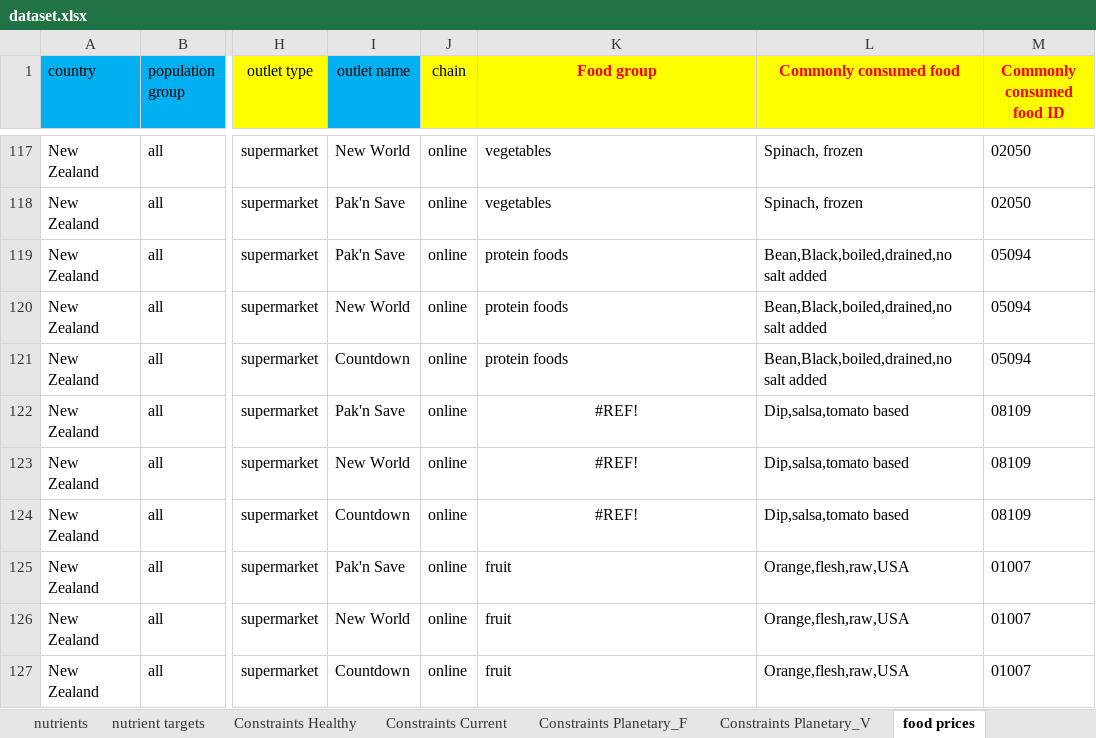
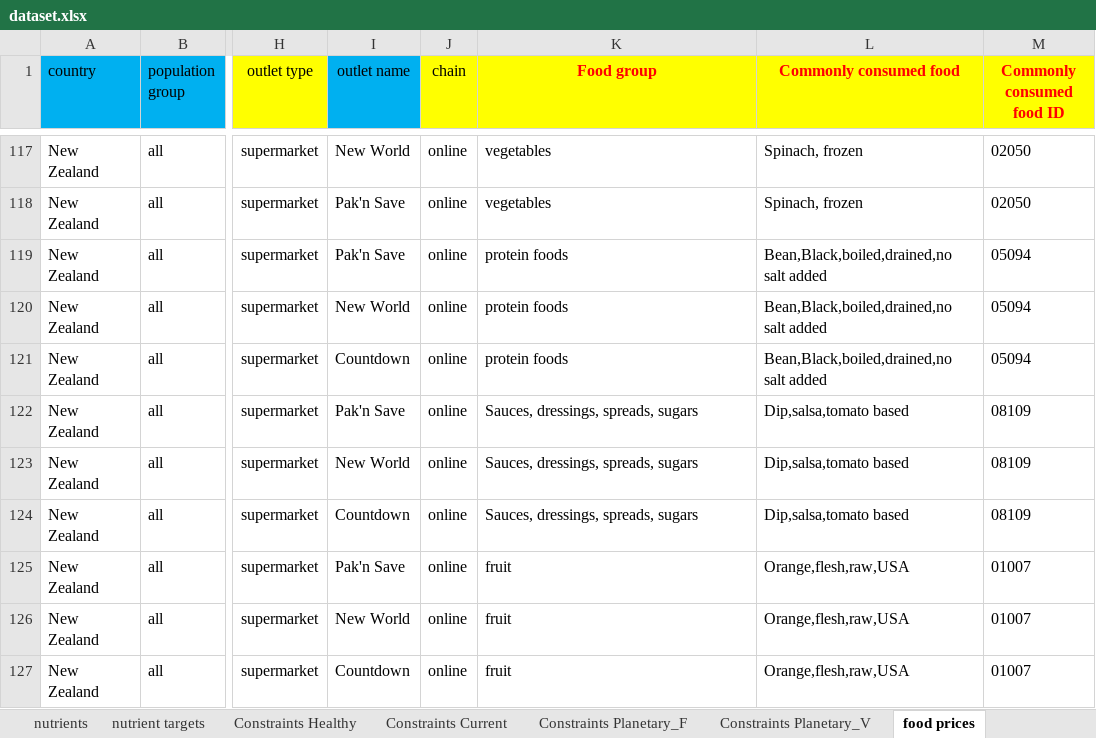
Before and after one commit to UoA-eResearch/dietcost, an Excel workbook: dataset.xlsx, sheet food prices, drawn as a sheet; only a part is shown, gaps mark what is left out; values as stored, in another font and other column widths than the file's, no borders; the diff names each change by its address in the sheet, - before the commit and + after, or states it on an @@ line.

Commit message:
add quiet option, add food waste sheet

```diff
--- a/dataset.xlsx (sheet food prices)
+++ b/dataset.xlsx (sheet food prices)
-K122:K124 (Food group): #REF!
+K122:K124 (Food group): Sauces, dressings, spreads, sugars
-K122:K124 alignment: center
+K122:K124 alignment: left
```
Also changed, not shown: sheet food prices to use, sheet common foods, other sheet tabs, 1 other file.
